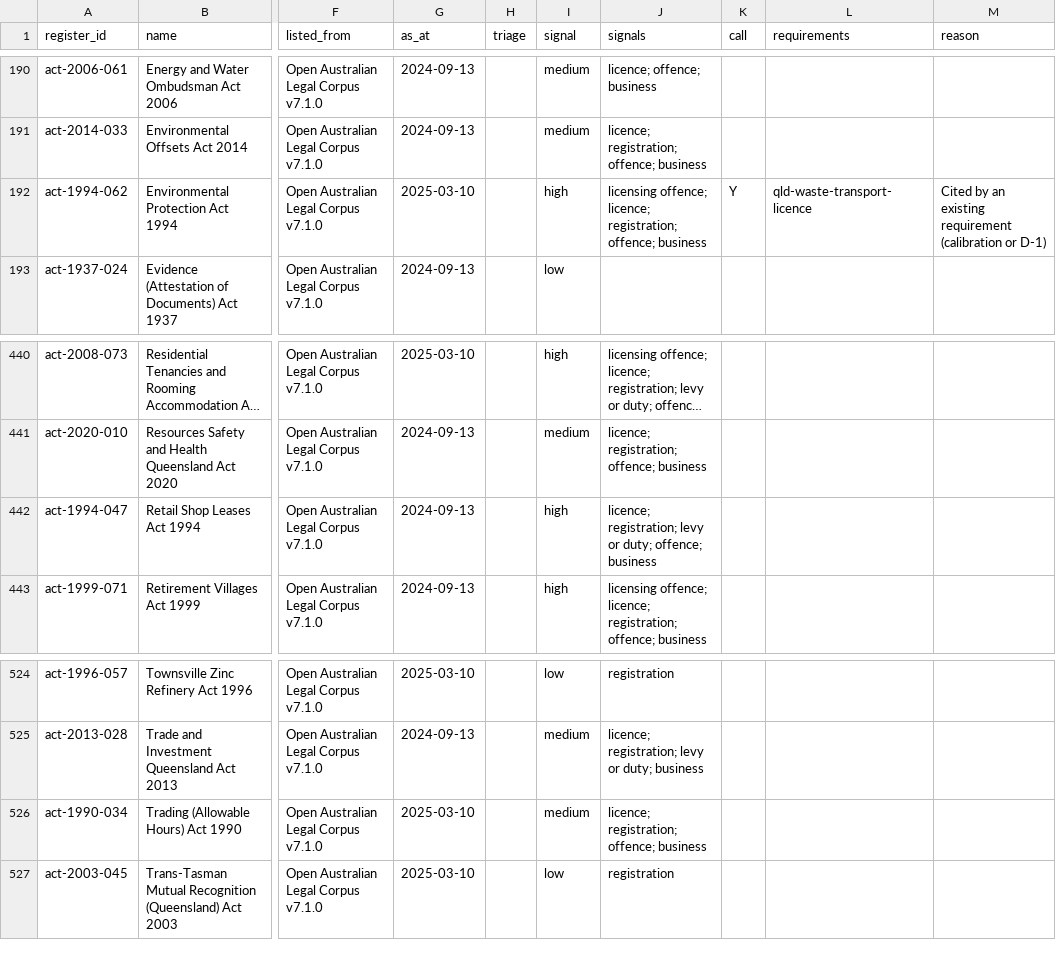
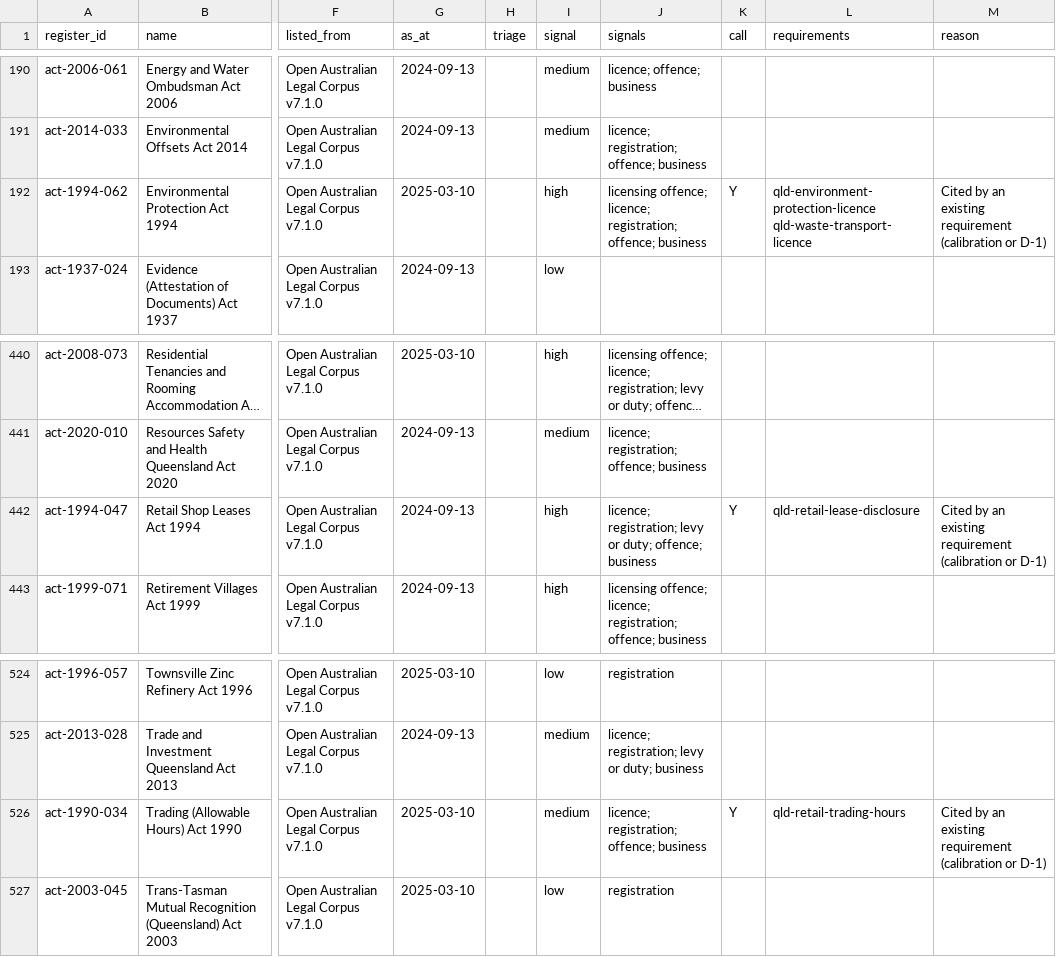
Before and after one commit to jabthebeer/Competition-in-Australia-analysis, a CSV file: data/processed/legislation/qld_catalogue.csv, drawn as a sheet; only a part is shown, gaps mark what is left out; long unchanged cells end in …; the diff names each change by its address in the sheet, - before the commit and + after, or states it on an @@ line.

```diff
--- a/data/processed/legislation/qld_catalogue.csv
+++ b/data/processed/legislation/qld_catalogue.csv
-L192 (requirements): qld-waste-transport-licence
+L192 (requirements): qld-environment-protection-licence qld-waste-transport-licence
-K442 (call): (empty)
+K442 (call): Y
-L442 (requirements): (empty)
+L442 (requirements): qld-retail-lease-disclosure
-M442 (reason): (empty)
+M442 (reason): Cited by an existing requirement (calibration or D-1)
-K526 (call): (empty)
+K526 (call): Y
-L526 (requirements): (empty)
+L526 (requirements): qld-retail-trading-hours
-M526 (reason): (empty)
+M526 (reason): Cited by an existing requirement (calibration or D-1)
```
Also changed, not shown: data/processed/legislation/links_summary.csv, data/processed/legislation/nsw_catalogue.csv, 38 other files.
